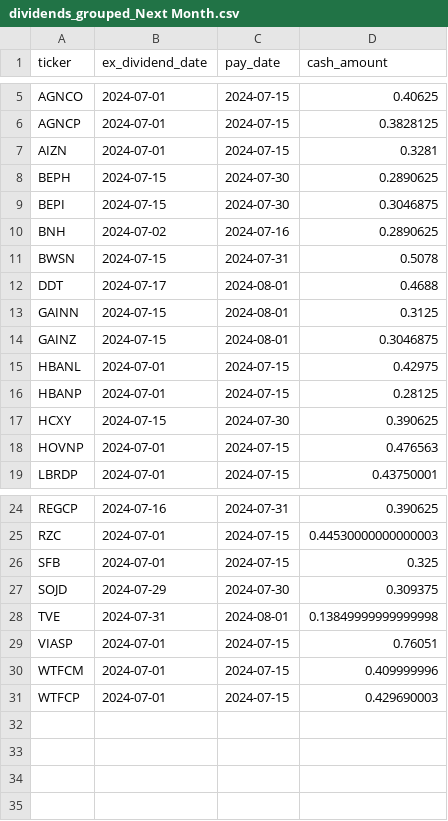
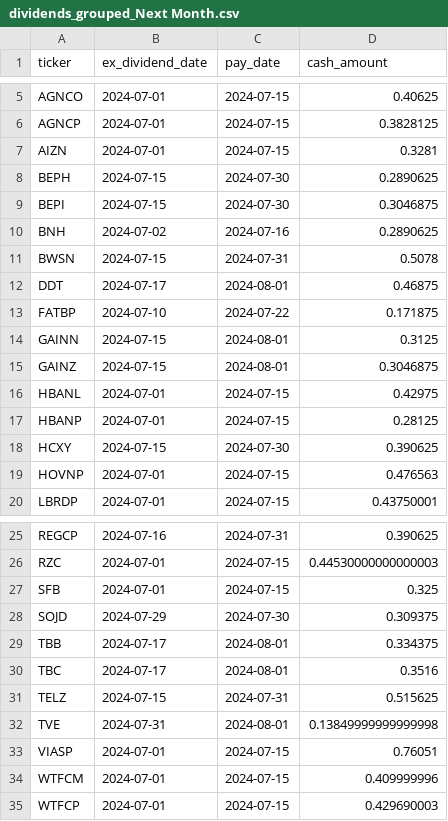
Before and after one commit to arraykov/Dashboard, a CSV file: src/files/dividends_grouped_Next Month.csv, drawn as a sheet; only a part is shown, gaps mark what is left out.

```diff
--- a/src/files/dividends_grouped_Next Month.csv
+++ b/src/files/dividends_grouped_Next Month.csv
@@ -11,3 +11,4 @@ BNH,2024-07-02,2024-07-16,0.2890625
 BWSN,2024-07-15,2024-07-31,0.5078
-DDT,2024-07-17,2024-08-01,0.4688
+DDT,2024-07-17,2024-08-01,0.46875
+FATBP,2024-07-10,2024-07-22,0.171875
 GAINN,2024-07-15,2024-08-01,0.3125
@@ -27,2 +28,5 @@ SFB,2024-07-01,2024-07-15,0.325
 SOJD,2024-07-29,2024-07-30,0.309375
+TBB,2024-07-17,2024-08-01,0.334375
+TBC,2024-07-17,2024-08-01,0.3516
+TELZ,2024-07-15,2024-07-31,0.515625
 TVE,2024-07-31,2024-08-01,0.13849999999999998
```
Also changed, not shown: src/files/dividends_grouped_This Week.csv, src/files/earnings.csv, 1 other file.
